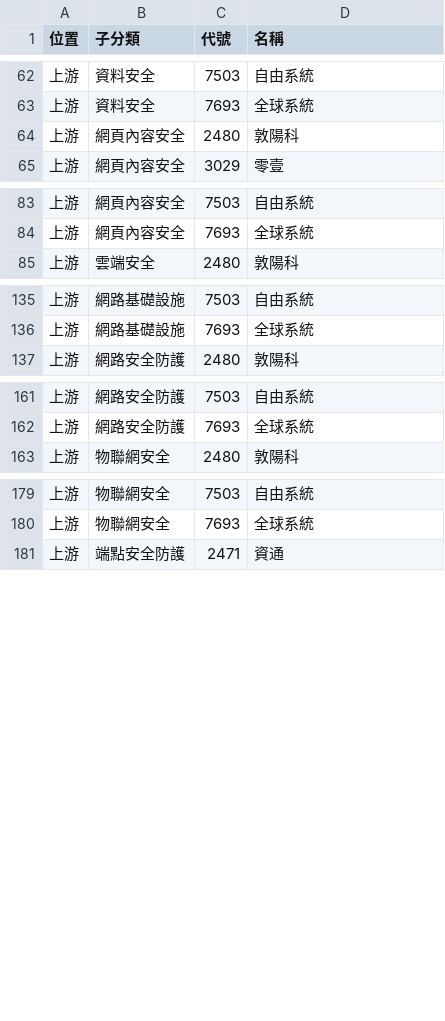
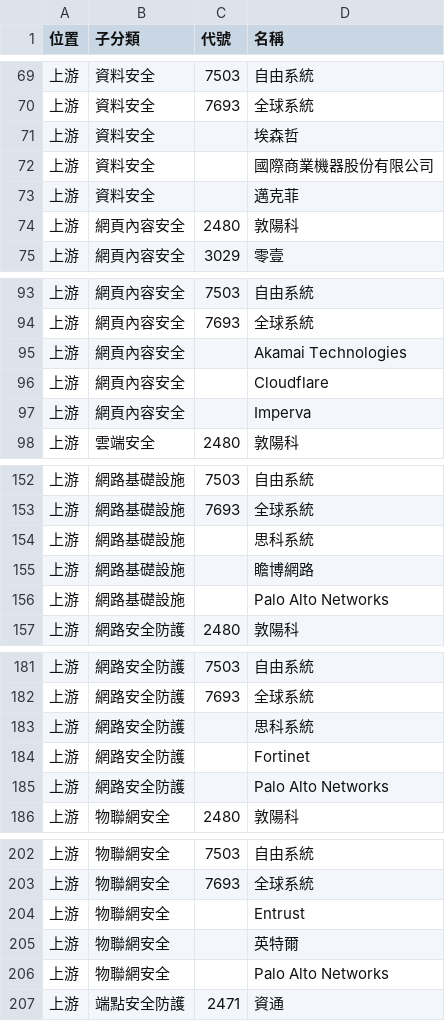
Before and after one commit to wenchiehlee-investment/ic.tpex.org.tw, a CSV file: data/raw_SupplyChain_5500.csv, drawn as a sheet; only a part is shown, gaps mark what is left out; the diff covers the shown part only.

```diff
--- a/data/raw_SupplyChain_5500.csv
+++ b/data/raw_SupplyChain_5500.csv
@@ -63,2 +70,5 @@
 上游,資料安全,7693,全球系統
+上游,資料安全,,埃森哲
+上游,資料安全,,國際商業機器股份有限公司
+上游,資料安全,,邁克菲
 上游,網頁內容安全,2480,敦陽科
@@ -84,2 +94,5 @@
 上游,網頁內容安全,7693,全球系統
+上游,網頁內容安全,,Akamai Technologies
+上游,網頁內容安全,,Cloudflare
+上游,網頁內容安全,,Imperva
 上游,雲端安全,2480,敦陽科
@@ -136,2 +153,5 @@
 上游,網路基礎設施,7693,全球系統
+上游,網路基礎設施,,思科系統
+上游,網路基礎設施,,瞻博網路
+上游,網路基礎設施,,Palo Alto Networks
 上游,網路安全防護,2480,敦陽科
@@ -162,2 +182,5 @@
 上游,網路安全防護,7693,全球系統
+上游,網路安全防護,,思科系統
+上游,網路安全防護,,Fortinet
+上游,網路安全防護,,Palo Alto Networks
 上游,物聯網安全,2480,敦陽科
@@ -180,2 +203,5 @@
 上游,物聯網安全,7693,全球系統
+上游,物聯網安全,,Entrust
+上游,物聯網安全,,英特爾
+上游,物聯網安全,,Palo Alto Networks
 上游,端點安全防護,2471,資通
```
Also changed, not shown: 32 added rows elsewhere in this file, data/raw_SupplyChain_C200.csv, data/raw_SupplyChain_D000.csv, 16 other files.
